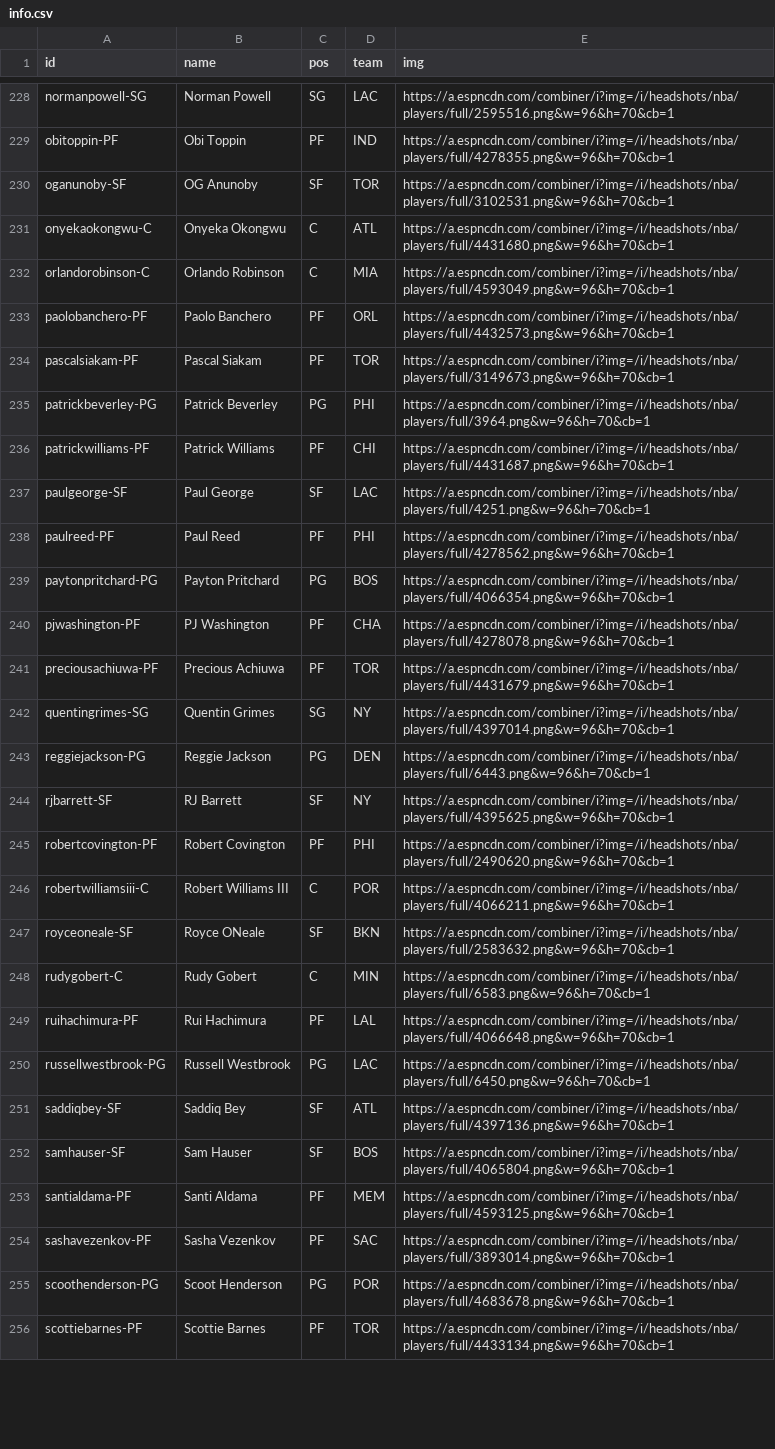
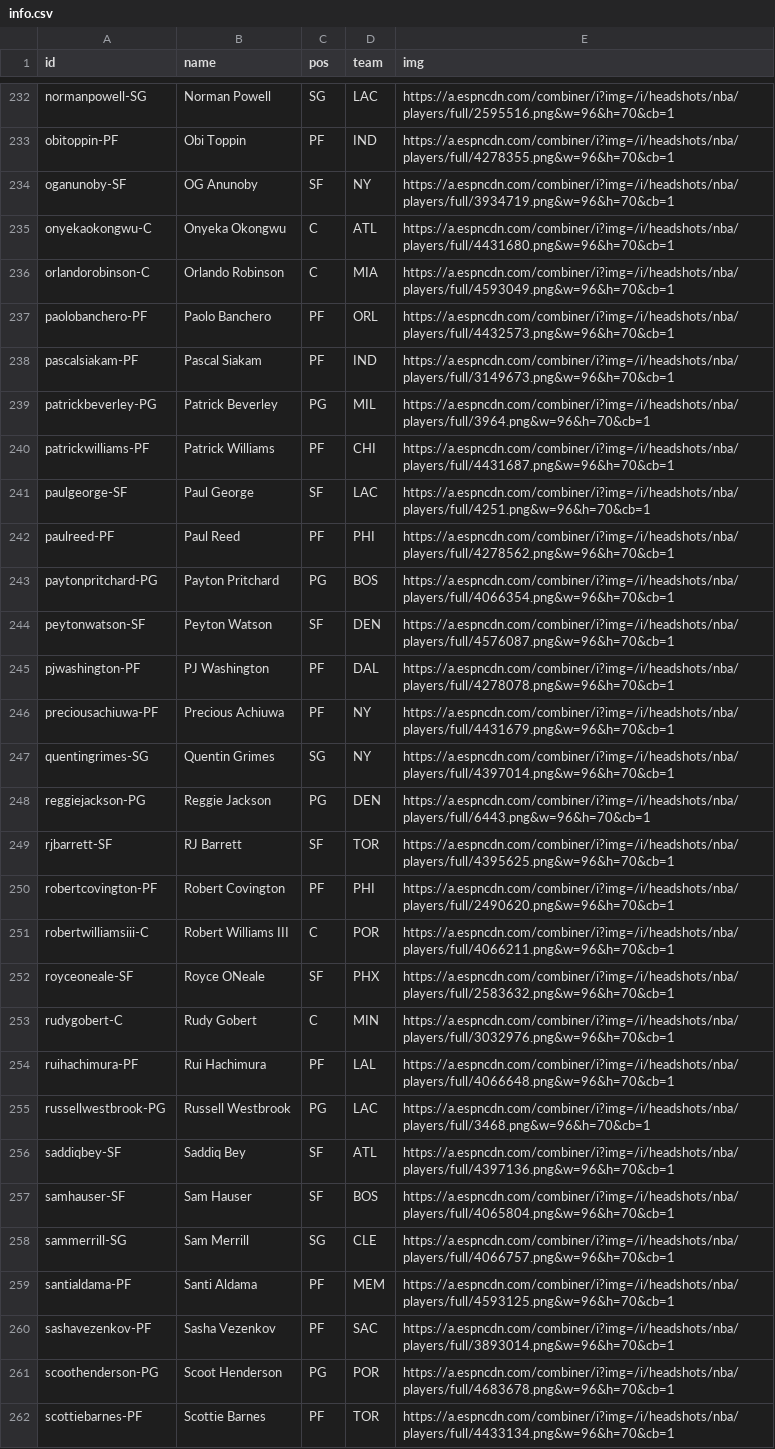
Before and after one commit to jackarnold84/fantasy-forecaster, a CSV file: data/basketball-2024/players/info.csv, drawn as a sheet; only a part is shown, gaps mark what is left out; the diff covers the shown part only.

```diff
--- a/data/basketball-2024/players/info.csv
+++ b/data/basketball-2024/players/info.csv
@@ -229,3 +233,3 @@ normanpowell-SG,Norman Powell,SG,LAC,https://a.espncdn.com/combiner/i?img=/i/hea
 obitoppin-PF,Obi Toppin,PF,IND,https://a.espncdn.com/combiner/i?img=/i/headshots/nba/players/full/4278355.png&w=96&h=70&cb=1
-oganunoby-SF,OG Anunoby,SF,TOR,https://a.espncdn.com/combiner/i?img=/i/headshots/nba/players/full/3102531.png&w=96&h=70&cb=1
+oganunoby-SF,OG Anunoby,SF,NY,https://a.espncdn.com/combiner/i?img=/i/headshots/nba/players/full/3934719.png&w=96&h=70&cb=1
 onyekaokongwu-C,Onyeka Okongwu,C,ATL,https://a.espncdn.com/combiner/i?img=/i/headshots/nba/players/full/4431680.png&w=96&h=70&cb=1
@@ -233,4 +237,4 @@ orlandorobinson-C,Orlando Robinson,C,MIA,https://a.espncdn.com/combiner/i?img=/i
 paolobanchero-PF,Paolo Banchero,PF,ORL,https://a.espncdn.com/combiner/i?img=/i/headshots/nba/players/full/4432573.png&w=96&h=70&cb=1
-pascalsiakam-PF,Pascal Siakam,PF,TOR,https://a.espncdn.com/combiner/i?img=/i/headshots/nba/players/full/3149673.png&w=96&h=70&cb=1
-patrickbeverley-PG,Patrick Beverley,PG,PHI,https://a.espncdn.com/combiner/i?img=/i/headshots/nba/players/full/3964.png&w=96&h=70&cb=1
+pascalsiakam-PF,Pascal Siakam,PF,IND,https://a.espncdn.com/combiner/i?img=/i/headshots/nba/players/full/3149673.png&w=96&h=70&cb=1
+patrickbeverley-PG,Patrick Beverley,PG,MIL,https://a.espncdn.com/combiner/i?img=/i/headshots/nba/players/full/3964.png&w=96&h=70&cb=1
 patrickwilliams-PF,Patrick Williams,PF,CHI,https://a.espncdn.com/combiner/i?img=/i/headshots/nba/players/full/4431687.png&w=96&h=70&cb=1
@@ -239,15 +243,17 @@ paulreed-PF,Paul Reed,PF,PHI,https://a.espncdn.com/combiner/i?img=/i/headshots/n
 paytonpritchard-PG,Payton Pritchard,PG,BOS,https://a.espncdn.com/combiner/i?img=/i/headshots/nba/players/full/4066354.png&w=96&h=70&cb=1
-pjwashington-PF,PJ Washington,PF,CHA,https://a.espncdn.com/combiner/i?img=/i/headshots/nba/players/full/4278078.png&w=96&h=70&cb=1
-preciousachiuwa-PF,Precious Achiuwa,PF,TOR,https://a.espncdn.com/combiner/i?img=/i/headshots/nba/players/full/4431679.png&w=96&h=70&cb=1
+peytonwatson-SF,Peyton Watson,SF,DEN,https://a.espncdn.com/combiner/i?img=/i/headshots/nba/players/full/4576087.png&w=96&h=70&cb=1
+pjwashington-PF,PJ Washington,PF,DAL,https://a.espncdn.com/combiner/i?img=/i/headshots/nba/players/full/4278078.png&w=96&h=70&cb=1
+preciousachiuwa-PF,Precious Achiuwa,PF,NY,https://a.espncdn.com/combiner/i?img=/i/headshots/nba/players/full/4431679.png&w=96&h=70&cb=1
 quentingrimes-SG,Quentin Grimes,SG,NY,https://a.espncdn.com/combiner/i?img=/i/headshots/nba/players/full/4397014.png&w=96&h=70&cb=1
 reggiejackson-PG,Reggie Jackson,PG,DEN,https://a.espncdn.com/combiner/i?img=/i/headshots/nba/players/full/6443.png&w=96&h=70&cb=1
-rjbarrett-SF,RJ Barrett,SF,NY,https://a.espncdn.com/combiner/i?img=/i/headshots/nba/players/full/4395625.png&w=96&h=70&cb=1
+rjbarrett-SF,RJ Barrett,SF,TOR,https://a.espncdn.com/combiner/i?img=/i/headshots/nba/players/full/4395625.png&w=96&h=70&cb=1
 robertcovington-PF,Robert Covington,PF,PHI,https://a.espncdn.com/combiner/i?img=/i/headshots/nba/players/full/2490620.png&w=96&h=70&cb=1
 robertwilliamsiii-C,Robert Williams III,C,POR,https://a.espncdn.com/combiner/i?img=/i/headshots/nba/players/full/4066211.png&w=96&h=70&cb=1
-royceoneale-SF,Royce ONeale,SF,BKN,https://a.espncdn.com/combiner/i?img=/i/headshots/nba/players/full/2583632.png&w=96&h=70&cb=1
-rudygobert-C,Rudy Gobert,C,MIN,https://a.espncdn.com/combiner/i?img=/i/headshots/nba/players/full/6583.png&w=96&h=70&cb=1
+royceoneale-SF,Royce ONeale,SF,PHX,https://a.espncdn.com/combiner/i?img=/i/headshots/nba/players/full/2583632.png&w=96&h=70&cb=1
+rudygobert-C,Rudy Gobert,C,MIN,https://a.espncdn.com/combiner/i?img=/i/headshots/nba/players/full/3032976.png&w=96&h=70&cb=1
 ruihachimura-PF,Rui Hachimura,PF,LAL,https://a.espncdn.com/combiner/i?img=/i/headshots/nba/players/full/4066648.png&w=96&h=70&cb=1
-russellwestbrook-PG,Russell Westbrook,PG,LAC,https://a.espncdn.com/combiner/i?img=/i/headshots/nba/players/full/6450.png&w=96&h=70&cb=1
+russellwestbrook-PG,Russell Westbrook,PG,LAC,https://a.espncdn.com/combiner/i?img=/i/headshots/nba/players/full/3468.png&w=96&h=70&cb=1
 saddiqbey-SF,Saddiq Bey,SF,ATL,https://a.espncdn.com/combiner/i?img=/i/headshots/nba/players/full/4397136.png&w=96&h=70&cb=1
 samhauser-SF,Sam Hauser,SF,BOS,https://a.espncdn.com/combiner/i?img=/i/headshots/nba/players/full/4065804.png&w=96&h=70&cb=1
+sammerrill-SG,Sam Merrill,SG,CLE,https://a.espncdn.com/combiner/i?img=/i/headshots/nba/players/full/4066757.png&w=96&h=70&cb=1
 santialdama-PF,Santi Aldama,PF,MEM,https://a.espncdn.com/combiner/i?img=/i/headshots/nba/players/full/4593125.png&w=96&h=70&cb=1
```
Also changed, not shown: 9 added rows and 67 edited cells elsewhere in this file, data/basketball-2024/leagues/demon/schedule.csv, 4 other files.
